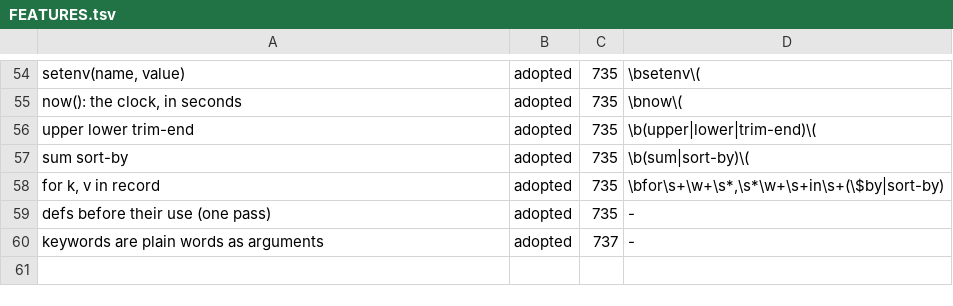
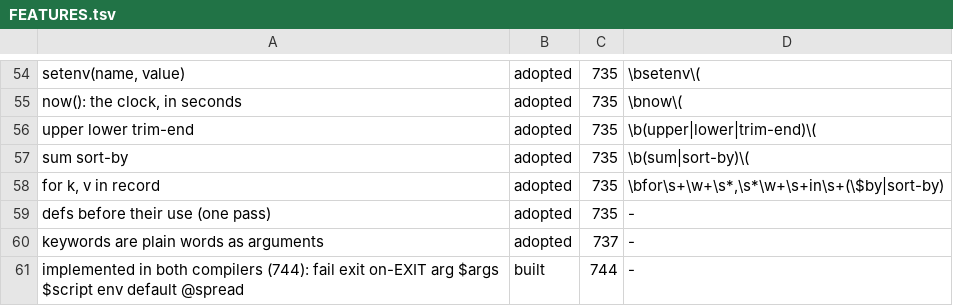
Before and after one commit to kt97679/relf, a TSV file: examples/rill/FEATURES.tsv, drawn as a sheet; only a part is shown, gaps mark what is left out; the diff names each change by its address in the sheet, - before the commit and + after, or states it on an @@ line.

```diff
--- a/examples/rill/FEATURES.tsv
+++ b/examples/rill/FEATURES.tsv
+row 61: implemented in both compilers (744): fail exit on-EXIT arg $args $script env default @spread | built | 744 | -
```
Also changed, not shown: 8 other files.
